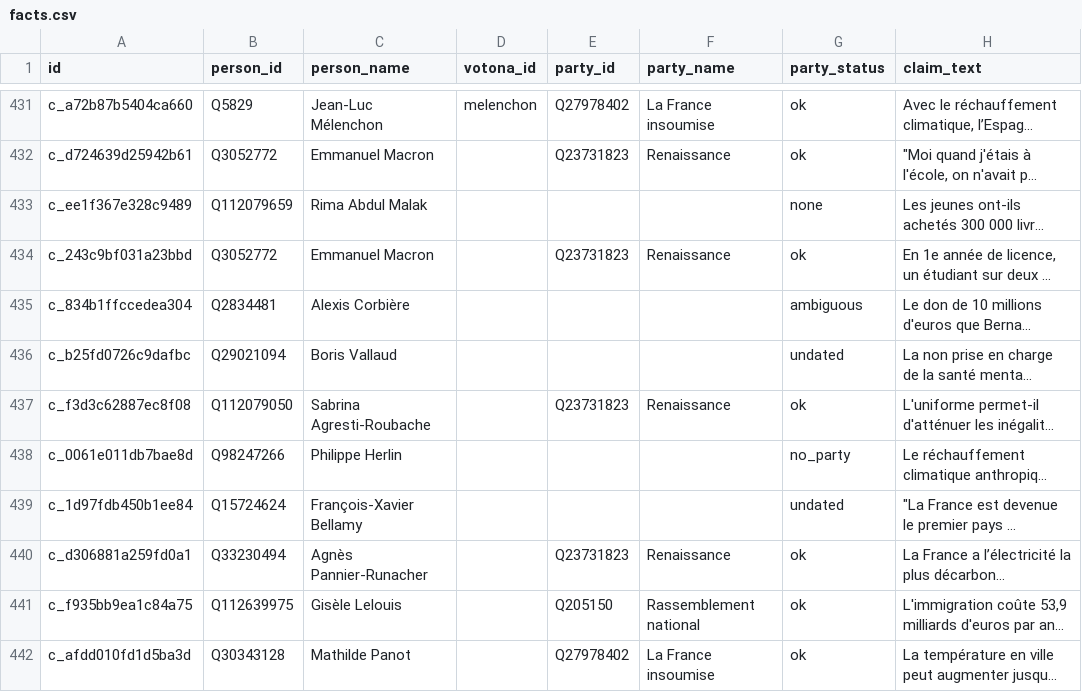
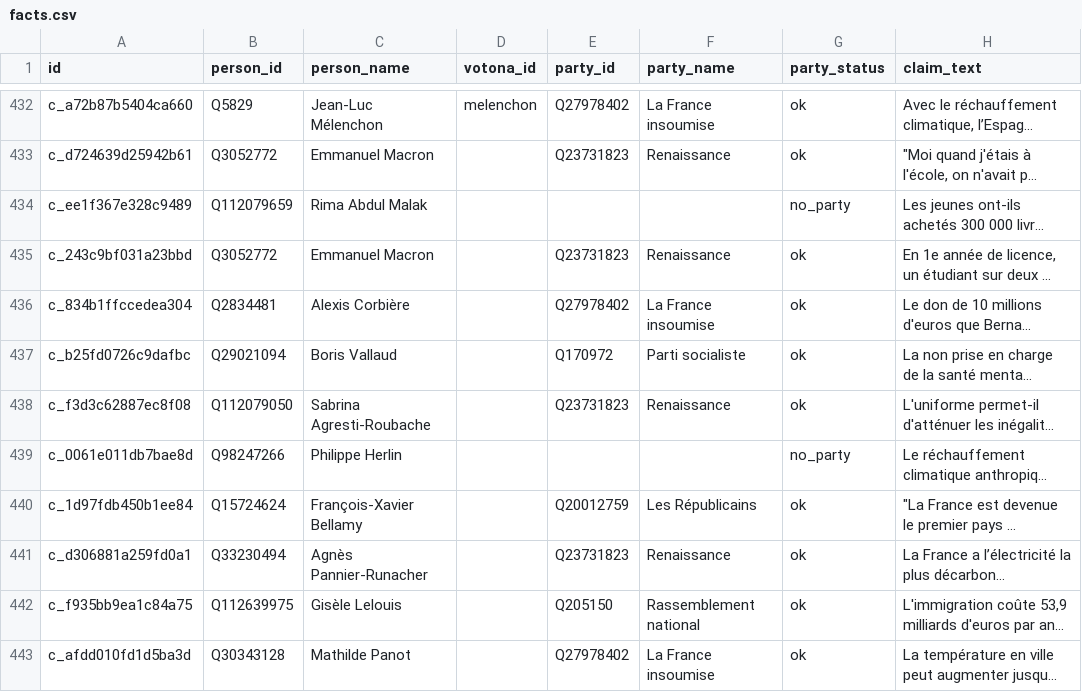
Before and after one commit to wvernay42-star/projet-observatoire, a CSV file: site/donnees/facts.csv, drawn as a sheet; only a part is shown, gaps mark what is left out; long unchanged cells end in …; addresses are those after the commit; the diff covers the shown part only; the diff names each change by its address in the sheet, - before the commit and + after, or states it on an @@ line.

```diff
--- a/site/donnees/facts.csv
+++ b/site/donnees/facts.csv
-G434 (party_status): none
+G434 (party_status): no_party
-E436 (party_id): (empty)
+E436 (party_id): Q27978402
-F436 (party_name): (empty)
+F436 (party_name): La France insoumise
-G436 (party_status): ambiguous
+G436 (party_status): ok
-E437 (party_id): (empty)
+E437 (party_id): Q170972
-F437 (party_name): (empty)
+F437 (party_name): Parti socialiste
-G437 (party_status): undated
+G437 (party_status): ok
-E440 (party_id): (empty)
+E440 (party_id): Q20012759
-F440 (party_name): (empty)
+F440 (party_name): Les Républicains
-G440 (party_status): undated
+G440 (party_status): ok
```
Also changed, not shown: 1 added row and 151 edited cells elsewhere in this file, data/seeds/affiliations_manual.csv, data/validations/attributions.csv, 10 other files.
